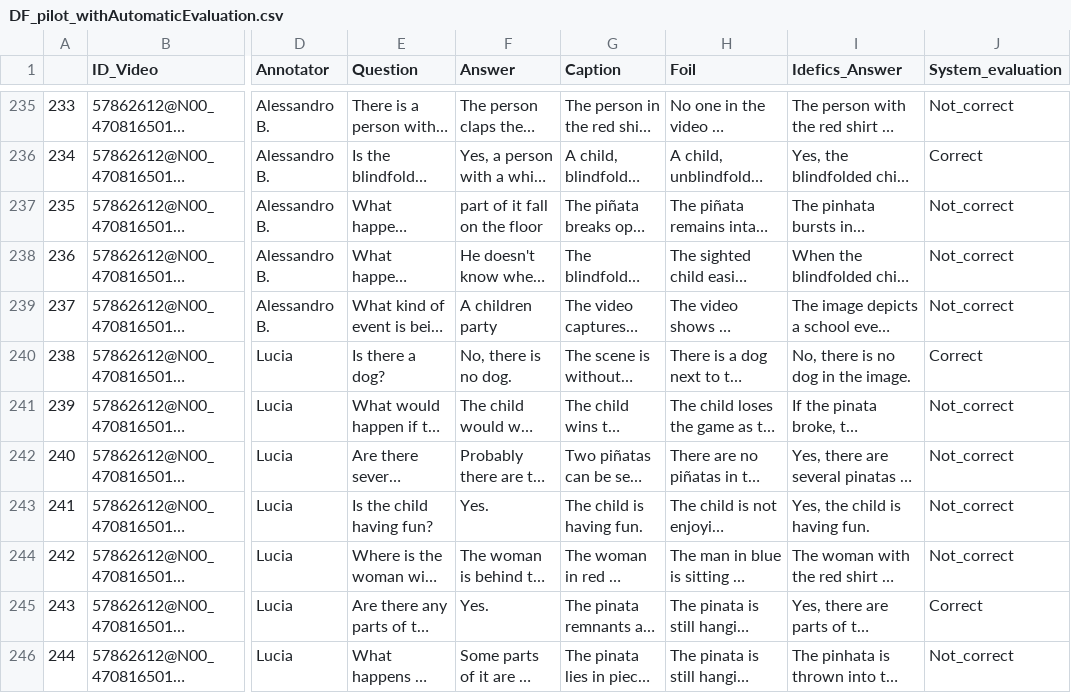
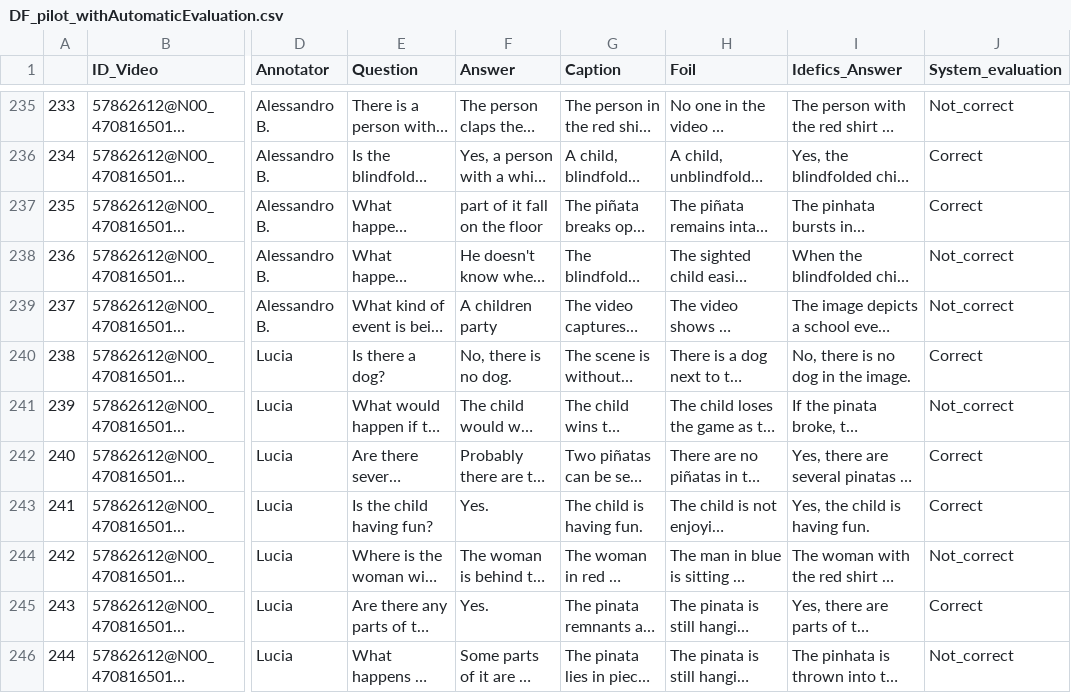
Before and after one commit to Caput97/Benchmark_PilotTest, a CSV file: DF_pilot_withAutomaticEvaluation.csv, drawn as a sheet; only a part is shown, gaps mark what is left out; long unchanged cells end in …; the diff covers the shown part only; the diff names each change by its address in the sheet, - before the commit and + after, or states it on an @@ line.

```diff
--- a/DF_pilot_withAutomaticEvaluation.csv
+++ b/DF_pilot_withAutomaticEvaluation.csv
-J237 (System_evaluation): Not_correct
+J237 (System_evaluation): Correct
-J242:J243 (System_evaluation): Not_correct
+J242:J243 (System_evaluation): Correct
```
Also changed, not shown: 64 edited cells elsewhere in this file, 2 other files.
